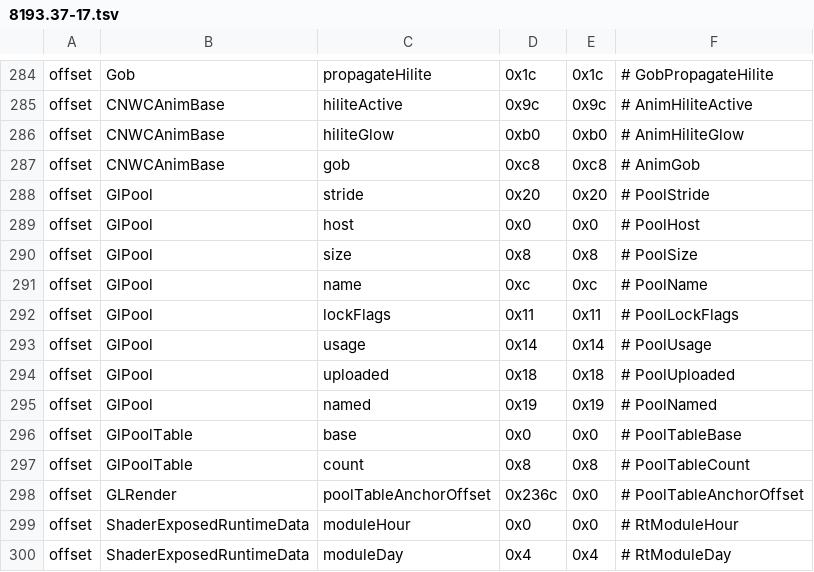
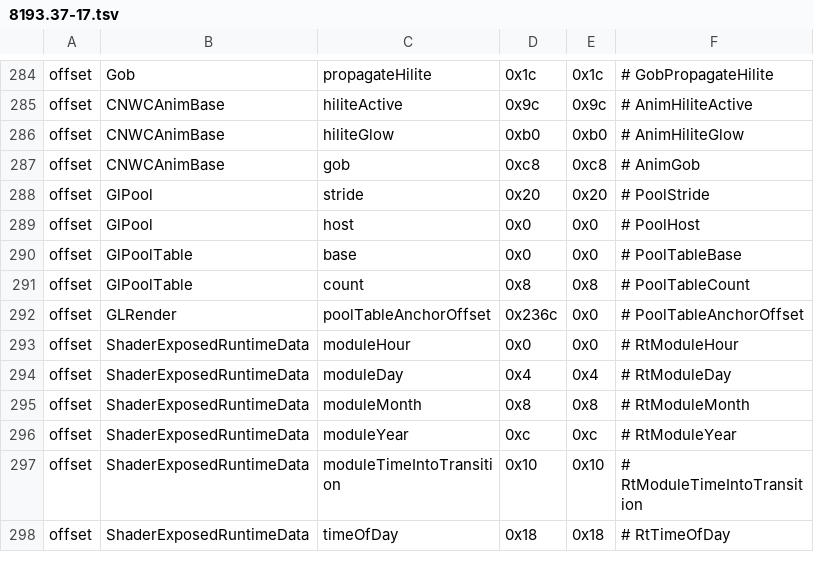
Before and after one commit to nwncxee/cx, a TSV file: managed/Framework/Builds/8193.37-17.tsv, drawn as a sheet; only a part is shown, gaps mark what is left out; the shorter side is filled out with more unchanged rows; the diff names each change by its address in the sheet, - before the commit and + after, or states it on an @@ line.

Commit message:
The engine uploads its own vertex pools again; Alloy's geometry is its mesh arena (CX-322) (#124)
* The engine uploads its own vertex pools again; Alloy's geometry is its mesh arena (CX-322)

The UnlockPool takeover minted each pool's GL buffer, wrote the name into the
engine's descriptor and replayed the engine's upload in the engine's context. It
existed so Alloy could draw world geometry from those pools without a third copy.
Alloy no longer draws from them -- the scene database uploads its own geometry into
MeshArena, and Owns()/NoteEngineDraw() had no callers left -- so the takeover only
did the engine's work for it, in the engine's context. Retired with its
alloy.ownedgeom knob: no name is written back and no upload is suppressed, on any
backend, so there is no backend condition to add.

What stays is EnginePools: the bound-checked host-shadow read GuiCapture copies
from (it now resolves even when the takeover was off, where it used to read null)
and the shared-VDO capacity pin. The DeleteBuffer hook, the orphan/totalmempool
reads and the six descriptor rows only the upload read are gone.

* A tile's empty trimesh no longer opens a merge bucket the arena refuses

Stock tiles ship renderable trimesh nodes with no vertices and no faces
(tcn01_w15_01's yubba089: v0 f0, texture "null"). The merge plan gave each one a
bucket of its own, the arena refused the empty mesh, and TileBuild logged
"the mesh arena refused a merged tile mesh -- that bucket draws nothing" on every
load of such a tile -- 122 times in one log since 10-14. Nothing was missing: the
node draws nothing in vanilla either. The plan now skips a mesh with no triangle,
the same test the filed-node box already makes.

The self-check's tile model carries one such node, and the plan still holds two
meshes.

```diff
--- a/managed/Framework/Builds/8193.37-17.tsv
+++ b/managed/Framework/Builds/8193.37-17.tsv
-row 290: offset | GlPool | size | 0x8 | 0x8 | # PoolSize
-row 291: offset | GlPool | name | 0xc | 0xc | # PoolName
-row 292: offset | GlPool | lockFlags | 0x11 | 0x11 | # PoolLockFlags
-row 293: offset | GlPool | usage | 0x14 | 0x14 | # PoolUsage
-row 294: offset | GlPool | uploaded | 0x18 | 0x18 | # PoolUploaded
-row 295: offset | GlPool | named | 0x19 | 0x19 | # PoolNamed
```
Also changed, not shown: 19 other files.
